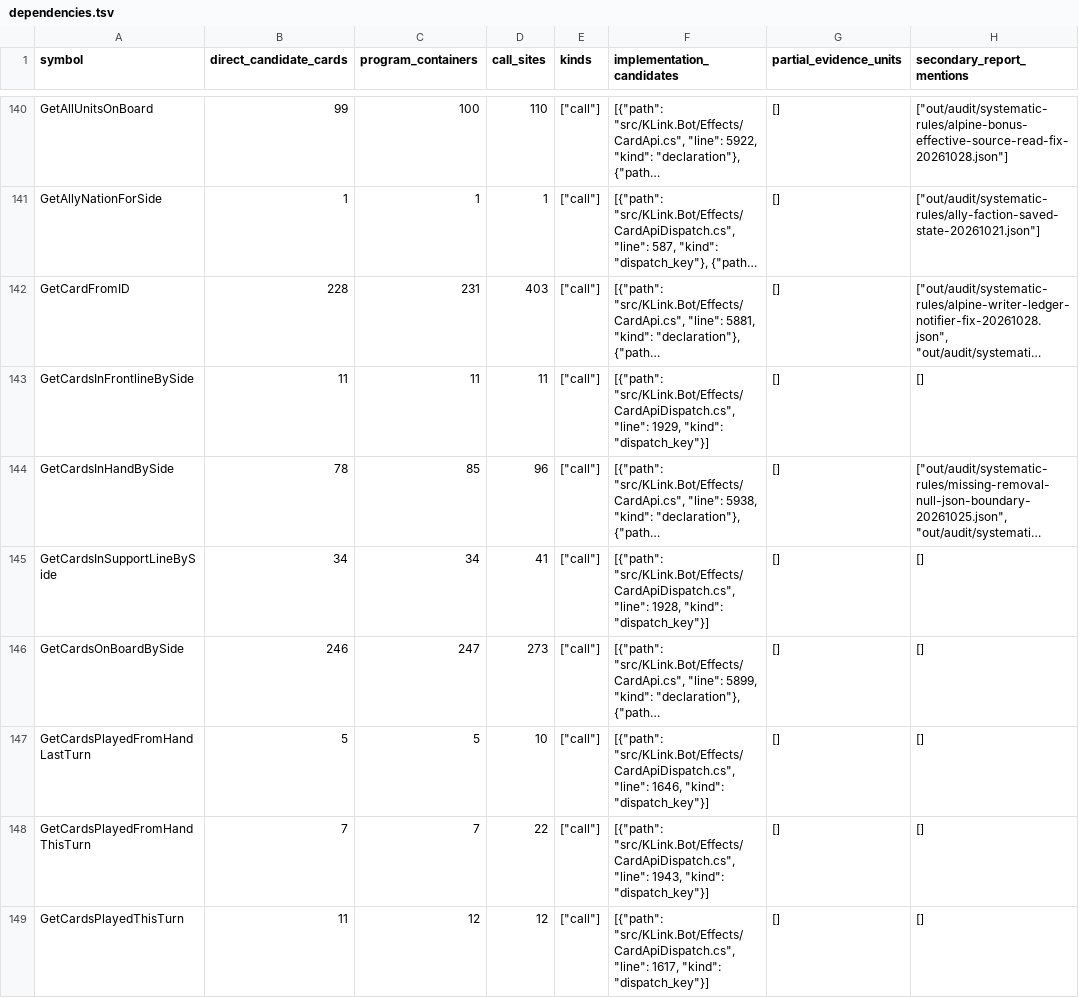
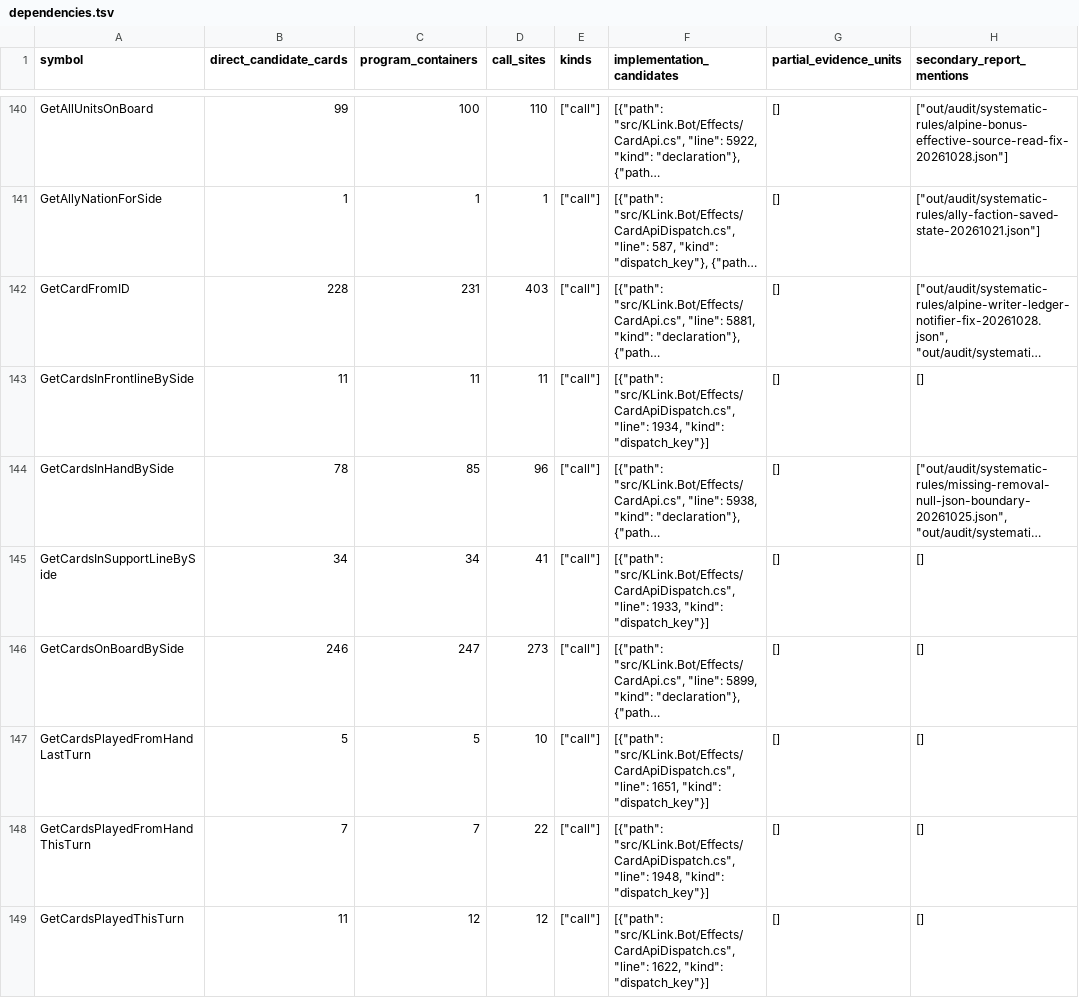
Before and after one commit to Xuewu-awa/KLink-bot, a TSV file: out/audit/coverage-matrix/dependencies.tsv, drawn as a sheet; only a part is shown, gaps mark what is left out; long unchanged cells end in …; the diff covers the shown part only; the diff names each change by its address in the sheet, - before the commit and + after, or states it on an @@ line.

```diff
--- a/out/audit/coverage-matrix/dependencies.tsv
+++ b/out/audit/coverage-matrix/dependencies.tsv
-F143 (implementation_candidates): …"src/KLink.Bot/Effects/CardApiDispatch.cs", "line": 1929, "kind": "dispatch_key"}]
+F143 (implementation_candidates): …"src/KLink.Bot/Effects/CardApiDispatch.cs", "line": 1934, "kind": "dispatch_key"}]
-F145 (implementation_candidates): …"src/KLink.Bot/Effects/CardApiDispatch.cs", "line": 1928, "kind": "dispatch_key"}]
+F145 (implementation_candidates): …"src/KLink.Bot/Effects/CardApiDispatch.cs", "line": 1933, "kind": "dispatch_key"}]
-F147 (implementation_candidates): …"src/KLink.Bot/Effects/CardApiDispatch.cs", "line": 1646, "kind": "dispatch_key"}]
+F147 (implementation_candidates): …"src/KLink.Bot/Effects/CardApiDispatch.cs", "line": 1651, "kind": "dispatch_key"}]
-F148 (implementation_candidates): …"src/KLink.Bot/Effects/CardApiDispatch.cs", "line": 1943, "kind": "dispatch_key"}]
+F148 (implementation_candidates): …"src/KLink.Bot/Effects/CardApiDispatch.cs", "line": 1948, "kind": "dispatch_key"}]
-F149 (implementation_candidates): …"src/KLink.Bot/Effects/CardApiDispatch.cs", "line": 1617, "kind": "dispatch_key"}]
+F149 (implementation_candidates): …"src/KLink.Bot/Effects/CardApiDispatch.cs", "line": 1622, "kind": "dispatch_key"}]
```
Also changed, not shown: 66 edited cells elsewhere in this file, out/audit/coverage-matrix/reports.tsv, 11 other files.
